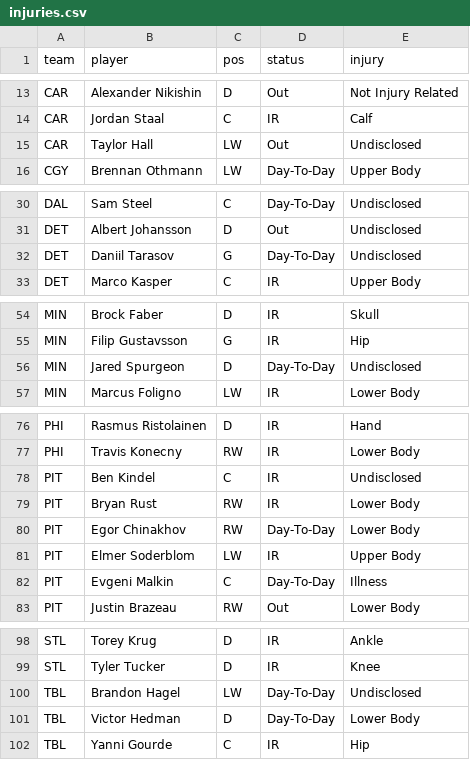
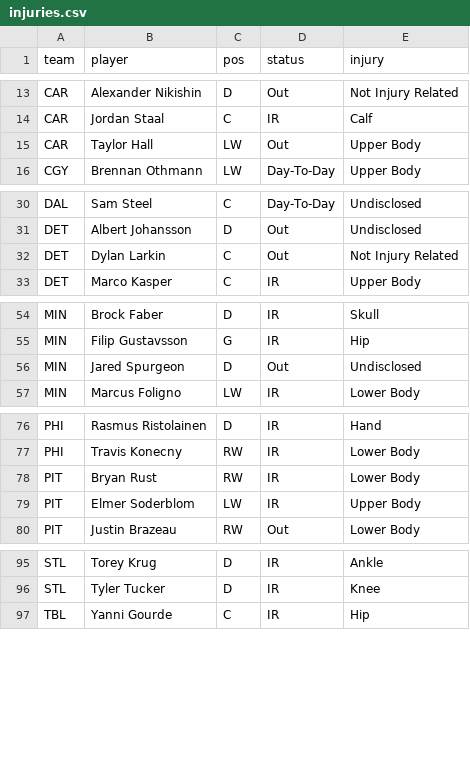
Before and after one commit to marekdoucet/pool-survivor, a CSV file: data/injuries.csv, drawn as a sheet; only a part is shown, gaps mark what is left out.

```diff
--- a/data/injuries.csv
+++ b/data/injuries.csv
@@ -14,3 +14,3 @@ CAR,Alexander Nikishin,D,Out,Not Injury Related
 CAR,Jordan Staal,C,IR,Calf
-CAR,Taylor Hall,LW,Out,Undisclosed
+CAR,Taylor Hall,LW,Out,Upper Body
 CGY,Brennan Othmann,LW,Day-To-Day,Upper Body
@@ -31,3 +31,3 @@ DAL,Sam Steel,C,Day-To-Day,Undisclosed
 DET,Albert Johansson,D,Out,Undisclosed
-DET,Daniil Tarasov,G,Day-To-Day,Undisclosed
+DET,Dylan Larkin,C,Out,Not Injury Related
 DET,Marco Kasper,C,IR,Upper Body
@@ -55,3 +55,3 @@ MIN,Brock Faber,D,IR,Skull
 MIN,Filip Gustavsson,G,IR,Hip
-MIN,Jared Spurgeon,D,Day-To-Day,Undisclosed
+MIN,Jared Spurgeon,D,Out,Undisclosed
 MIN,Marcus Foligno,LW,IR,Lower Body
@@ -77,7 +77,4 @@ PHI,Rasmus Ristolainen,D,IR,Hand
 PHI,Travis Konecny,RW,IR,Lower Body
-PIT,Ben Kindel,C,IR,Undisclosed
 PIT,Bryan Rust,RW,IR,Lower Body
-PIT,Egor Chinakhov,RW,Day-To-Day,Lower Body
 PIT,Elmer Soderblom,LW,IR,Upper Body
-PIT,Evgeni Malkin,C,Day-To-Day,Illness
 PIT,Justin Brazeau,RW,Out,Lower Body
@@ -99,4 +96,2 @@ STL,Torey Krug,D,IR,Ankle
 STL,Tyler Tucker,D,IR,Knee
-TBL,Brandon Hagel,LW,Day-To-Day,Undisclosed
-TBL,Victor Hedman,D,Day-To-Day,Lower Body
 TBL,Yanni Gourde,C,IR,Hip
```
Also changed, not shown: 3 other files.
